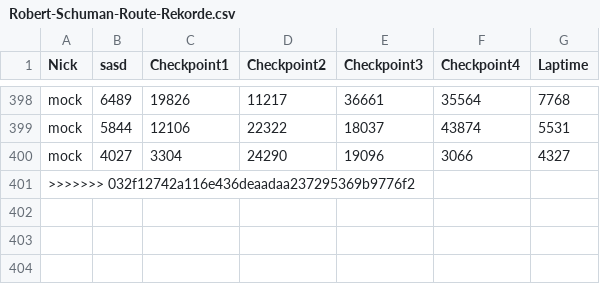
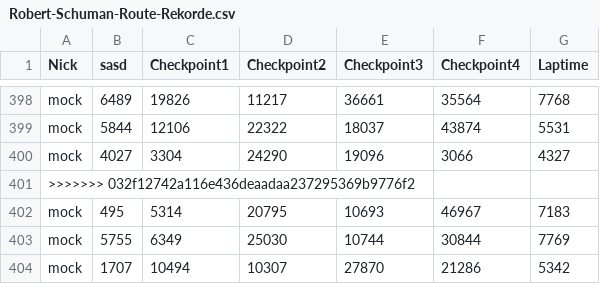
Before and after one commit to Orangensaft21/GPSServer, a CSV file: Robert-Schuman-Route-Rekorde.csv, drawn as a sheet; only a part is shown, gaps mark what is left out; the diff names each change by its address in the sheet, - before the commit and + after, or states it on an @@ line.

```diff
--- a/Robert-Schuman-Route-Rekorde.csv
+++ b/Robert-Schuman-Route-Rekorde.csv
+row 402: mock | 495 | 5314 | 20795 | 10693 | 46967 | 7183
+row 403: mock | 5755 | 6349 | 25030 | 10744 | 30844 | 7769
+row 404: mock | 1707 | 10494 | 10307 | 27870 | 21286 | 5342
```
Also changed, not shown: 2 other files.
